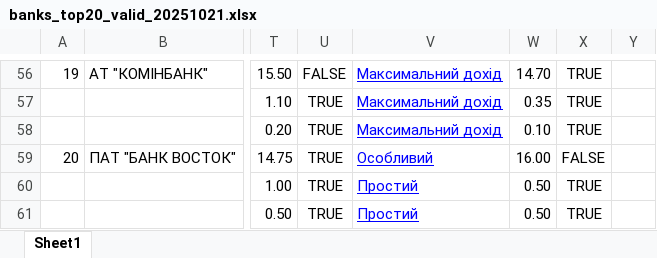
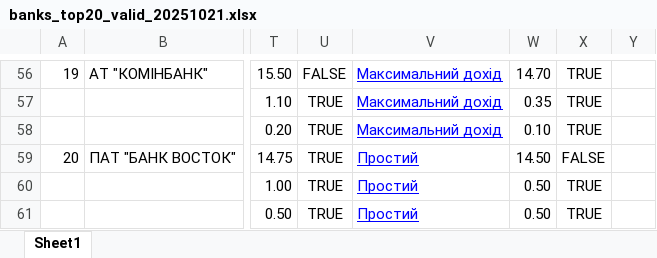
Before and after one commit to petershpeck/murzik, an Excel workbook: banks_top20_valid_20251021.xlsx, sheet Sheet1, drawn as a sheet; only a part is shown, gaps mark what is left out; values as stored, in another font and other column widths than the file's, no borders; conditional formats not drawn; the diff names each change by its address in the sheet, - before the commit and + after, or states it on an @@ line.

Commit message:
Оброблено всі строки. Де червоне, не знайшов

```diff
--- a/banks_top20_valid_20251021.xlsx (sheet Sheet1)
+++ b/banks_top20_valid_20251021.xlsx (sheet Sheet1)
-V59: Особливий
+V59: Простий
-W59: 16.00
+W59: 14.50
```
